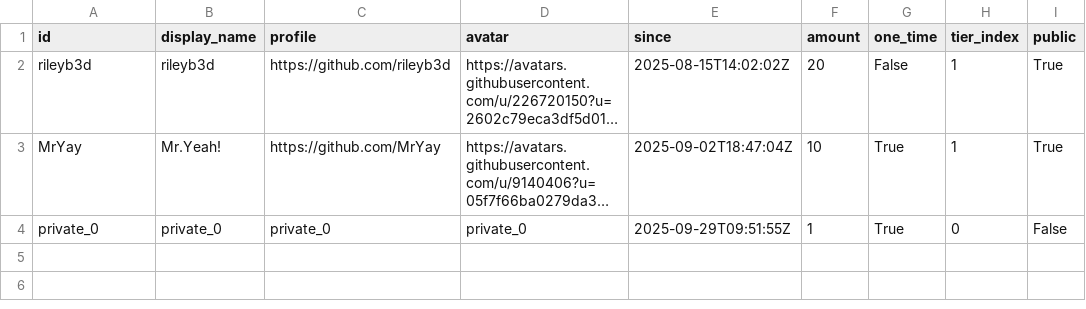
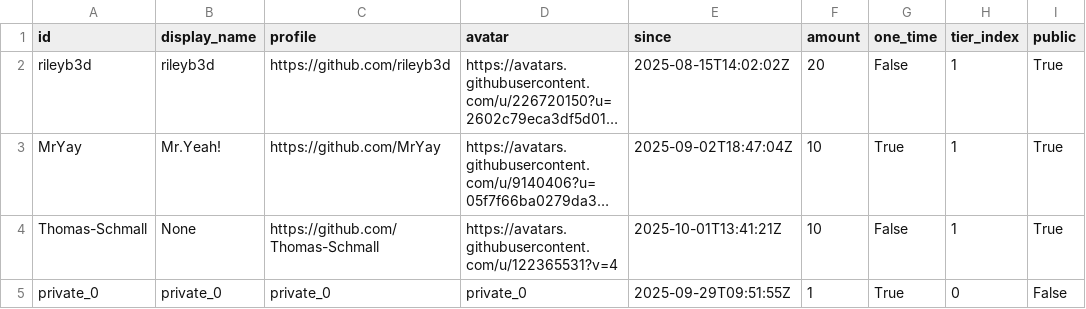
Before and after one commit to ucupumar/ucupaint-wiki, a CSV file: data/sponsors.csv, drawn as a sheet; long unchanged cells end in …; the diff names each change by its address in the sheet, - before the commit and + after, or states it on an @@ line.

```diff
--- a/data/sponsors.csv
+++ b/data/sponsors.csv
+row 4: Thomas-Schmall | None | https://github.com/Thomas-Schmall | https://avatars.githubusercontent.com/u/122365531?v=4 | 2025-10-01T13:41:21Z | 10 | False | 1 | True
```
Also changed, not shown: 1 other file.
